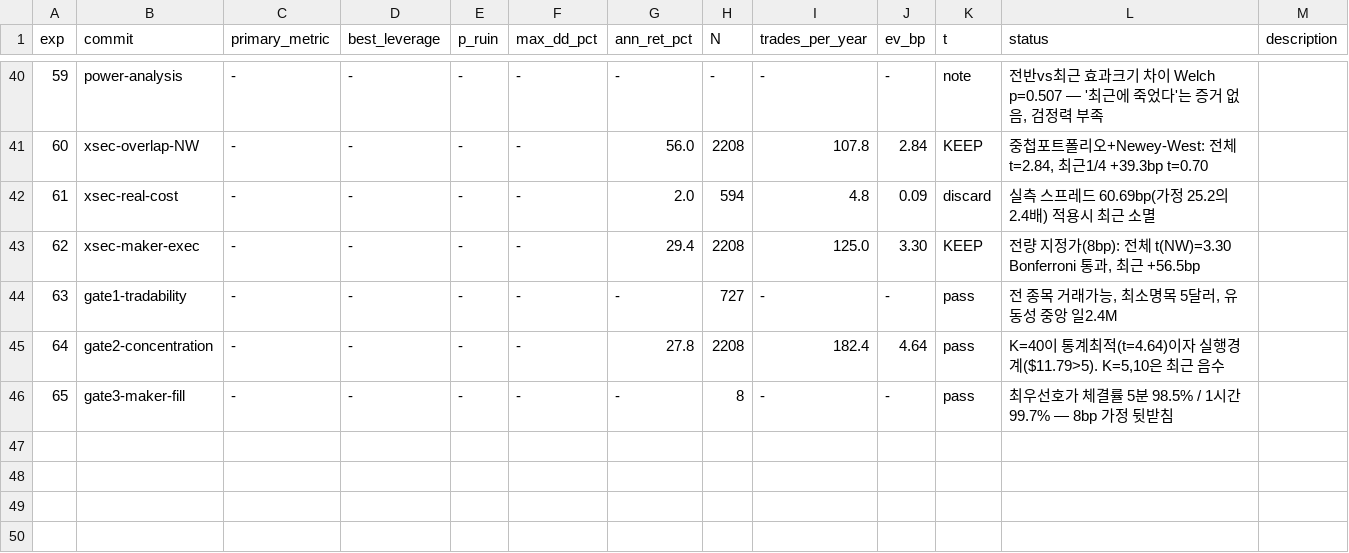
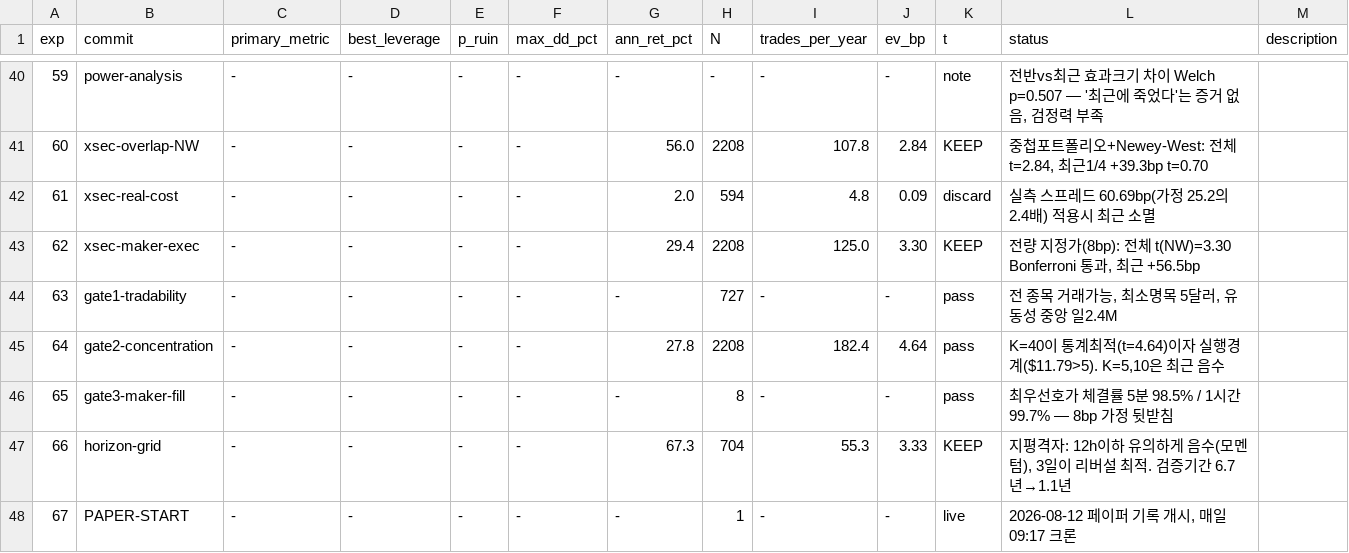
Before and after one commit to younghwan91/quantbox, a TSV file: autoresearch/results.tsv, drawn as a sheet; only a part is shown, gaps mark what is left out; the diff names each change by its address in the sheet, - before the commit and + after, or states it on an @@ line.

```diff
--- a/autoresearch/results.tsv
+++ b/autoresearch/results.tsv
+row 47: 66 | horizon-grid | - | - | - | - | 67.3 | 704 | 55.3 | 3.33 | KEEP | 지평격자: 12h이하 유의하게 음수(모멘텀), 3일이 리버설 최적. 검증기간 6.7년→1.1년
+row 48: 67 | PAPER-START | - | - | - | - | - | 1 | - | - | live | 2026-08-12 페이퍼 기록 개시, 매일 09:17 크론
```
Also changed, not shown: 2 other files.
